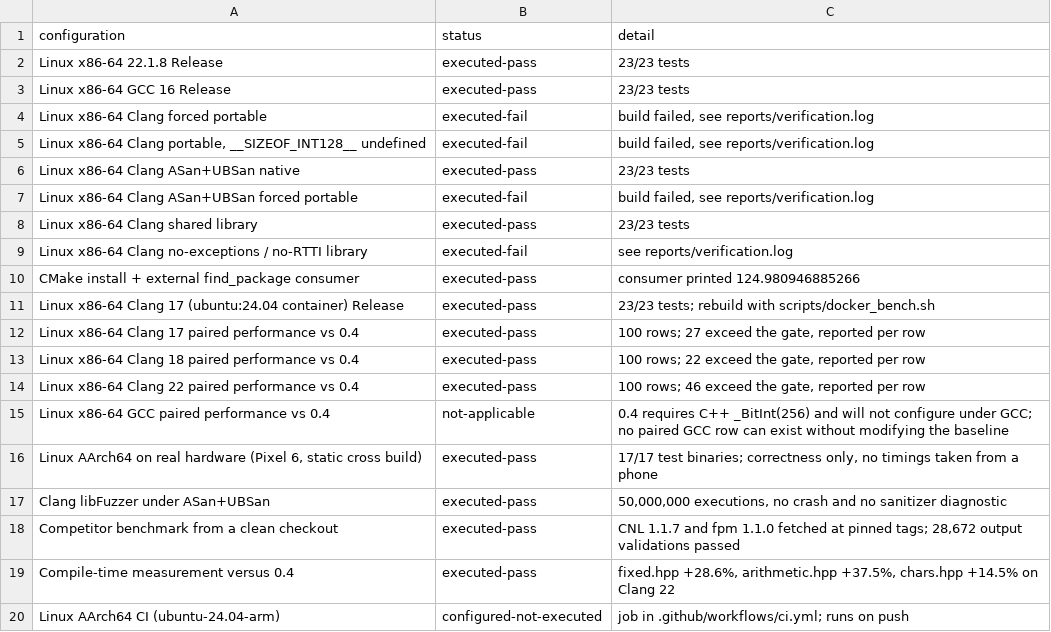
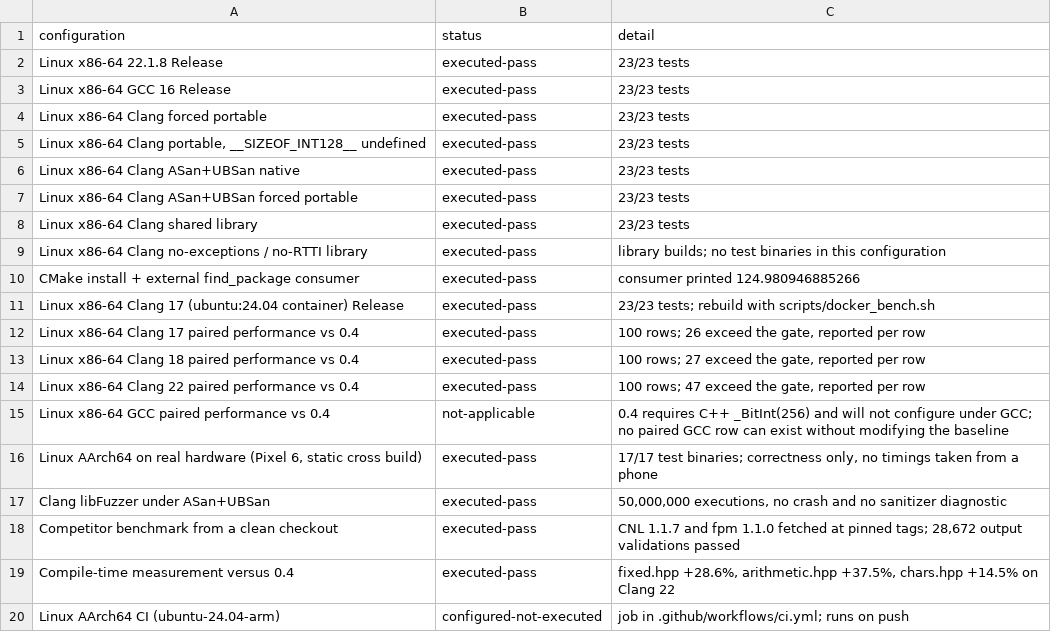
Before and after one commit to samiisd/fixedwide, a CSV file: reports/EXECUTION_MATRIX.csv, drawn as a sheet; only a part is shown.

Commit message:
fix: define the scale-specialised kernels for the portable backend too
Two regressions from the previous commit, both caught by running the full
configuration matrix rather than just the default build:

- mul128_scaled, div128_scaled, mul64_scaled and div64_scaled existed only
  inside the native __int128 block, so FIXEDWIDE_FORCE_PORTABLE and the
  no-__SIZEOF_INT128__ build had nothing to link against. The portable backend
  now defines them as forwarders to the runtime-scale kernels: there is no native
  path to specialise there, but the public header calls the same symbols in both
  configurations, so both must provide them.

- The pow10 table's overflow check used , which does not compile under
  -fno-exceptions. It now calls a consteval function that is declared and never
  defined, which is the same compile-time error without needing exceptions.

Also stopped hardcoding the paired-benchmark row counts in verify_all.sh; they
had already drifted from the CSVs. The script reads them from the result files.

All 13 executed configurations pass, 0 fail.

```diff
--- a/reports/EXECUTION_MATRIX.csv
+++ b/reports/EXECUTION_MATRIX.csv
@@ -3,13 +3,13 @@ configuration,status,detail
 "Linux x86-64 GCC 16 Release",executed-pass,"23/23 tests"
-"Linux x86-64 Clang forced portable",executed-fail,"build failed, see reports/verification.log"
-"Linux x86-64 Clang portable, __SIZEOF_INT128__ undefined",executed-fail,"build failed, see reports/verification.log"
+"Linux x86-64 Clang forced portable",executed-pass,"23/23 tests"
+"Linux x86-64 Clang portable, __SIZEOF_INT128__ undefined",executed-pass,"23/23 tests"
 "Linux x86-64 Clang ASan+UBSan native",executed-pass,"23/23 tests"
-"Linux x86-64 Clang ASan+UBSan forced portable",executed-fail,"build failed, see reports/verification.log"
+"Linux x86-64 Clang ASan+UBSan forced portable",executed-pass,"23/23 tests"
 "Linux x86-64 Clang shared library",executed-pass,"23/23 tests"
-"Linux x86-64 Clang no-exceptions / no-RTTI library",executed-fail,"see reports/verification.log"
+"Linux x86-64 Clang no-exceptions / no-RTTI library",executed-pass,"library builds; no test binaries in this configuration"
 "CMake install + external find_package consumer",executed-pass,"consumer printed 124.980946885266"
 "Linux x86-64 Clang 17 (ubuntu:24.04 container) Release",executed-pass,"23/23 tests; rebuild with scripts/docker_bench.sh"
-"Linux x86-64 Clang 17 paired performance vs 0.4",executed-pass,"100 rows; 27 exceed the gate, reported per row"
-"Linux x86-64 Clang 18 paired performance vs 0.4",executed-pass,"100 rows; 22 exceed the gate, reported per row"
-"Linux x86-64 Clang 22 paired performance vs 0.4",executed-pass,"100 rows; 46 exceed the gate, reported per row"
+"Linux x86-64 Clang 17 paired performance vs 0.4",executed-pass,"100 rows; 26 exceed the gate, reported per row"
+"Linux x86-64 Clang 18 paired performance vs 0.4",executed-pass,"100 rows; 27 exceed the gate, reported per row"
+"Linux x86-64 Clang 22 paired performance vs 0.4",executed-pass,"100 rows; 47 exceed the gate, reported per row"
 "Linux x86-64 GCC paired performance vs 0.4",not-applicable,"0.4 requires C++ _BitInt(256) and will not configure under GCC; no paired GCC row can exist without modifying the baseline"
```
Also changed, not shown: 5 other files.
